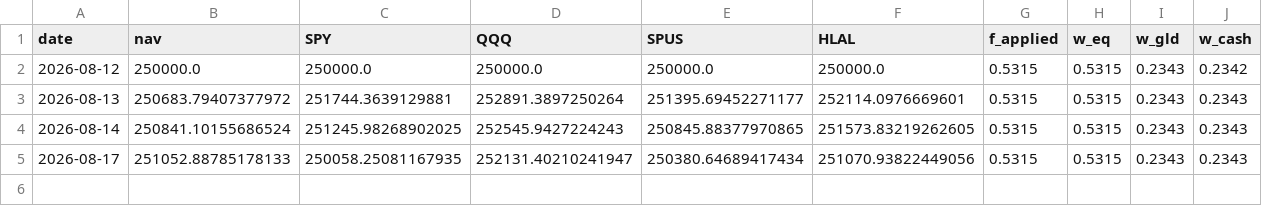
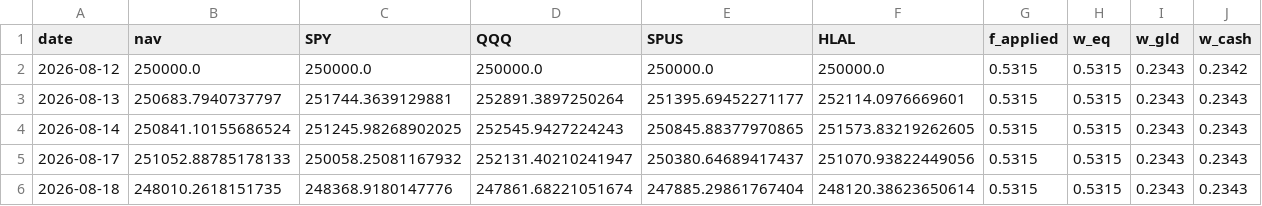
Before and after one commit to shaqebadi/fortress-dashboard, a CSV file: data/paper_track.csv, drawn as a sheet.

```diff
--- a/data/paper_track.csv
+++ b/data/paper_track.csv
@@ -2,4 +2,5 @@ date,nav,SPY,QQQ,SPUS,HLAL,f_applied,w_eq,w_gld,w_cash
 2026-08-12,250000.0,250000.0,250000.0,250000.0,250000.0,0.5315,0.5315,0.2343,0.2342
-2026-08-13,250683.79407377972,251744.3639129881,252891.3897250264,251395.69452271177,252114.0976669601,0.5315,0.5315,0.2343,0.2343
+2026-08-13,250683.7940737797,251744.3639129881,252891.3897250264,251395.69452271177,252114.0976669601,0.5315,0.5315,0.2343,0.2343
 2026-08-14,250841.10155686524,251245.98268902025,252545.9427224243,250845.88377970865,251573.83219262605,0.5315,0.5315,0.2343,0.2343
-2026-08-17,251052.88785178133,250058.25081167935,252131.40210241947,250380.64689417434,251070.93822449056,0.5315,0.5315,0.2343,0.2343
+2026-08-17,251052.88785178133,250058.25081167932,252131.40210241947,250380.64689417437,251070.93822449056,0.5315,0.5315,0.2343,0.2343
+2026-08-18,248010.2618151735,248368.9180147776,247861.68221051674,247885.29861767404,248120.38623650614,0.5315,0.5315,0.2343,0.2343
```
Also changed, not shown: data/core_returns.csv, 3 other files.
